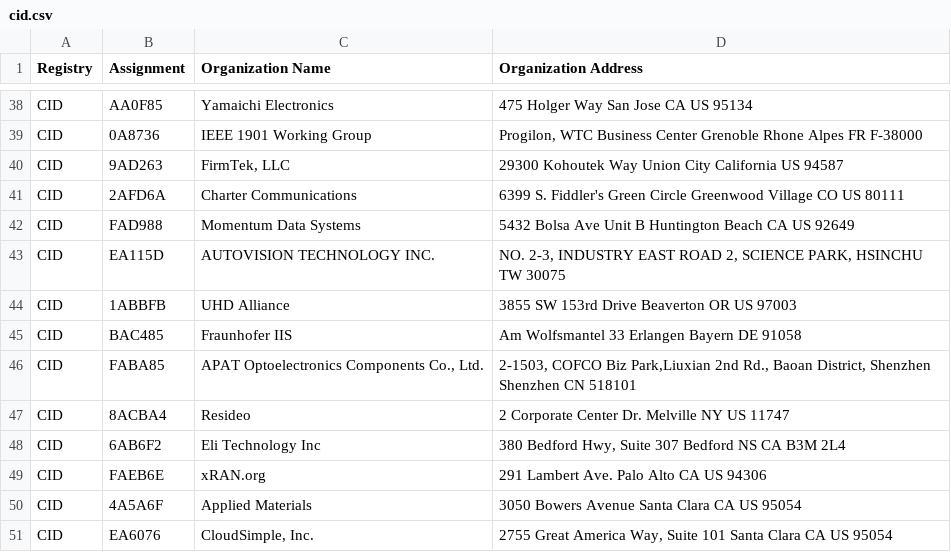
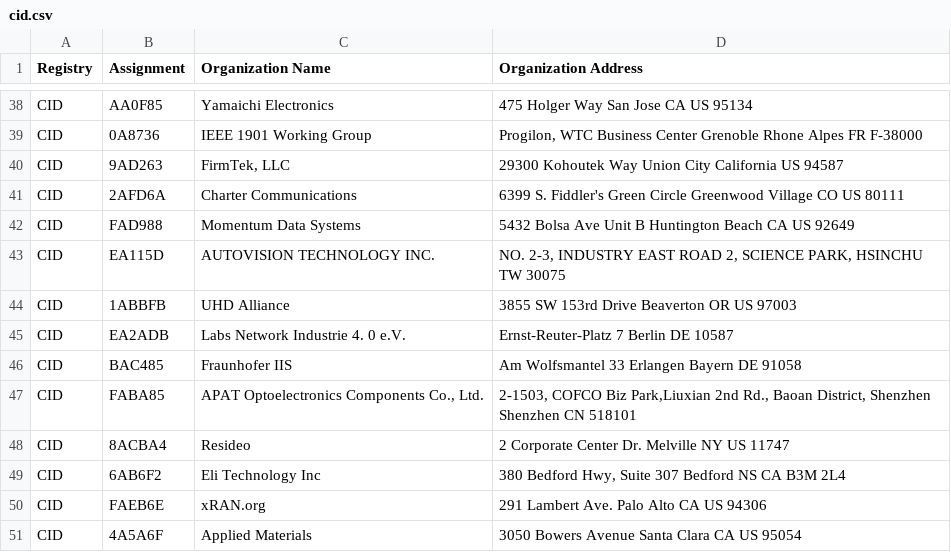
Before and after one commit to bedestall5/mac-ages, a CSV file: data/ieee/cid.csv, drawn as a sheet; only a part is shown, gaps mark what is left out; the shorter side is filled out with more unchanged rows; the diff names each change by its address in the sheet, - before the commit and + after, or states it on an @@ line.

```diff
--- a/data/ieee/cid.csv
+++ b/data/ieee/cid.csv
+row 45: CID | EA2ADB | Labs Network Industrie 4. 0 e.V. | Ernst-Reuter-Platz 7 Berlin DE 10587
```
Also changed, not shown: data/ieee/mam.csv, data/ieee/oui36.csv, 2 other files.
